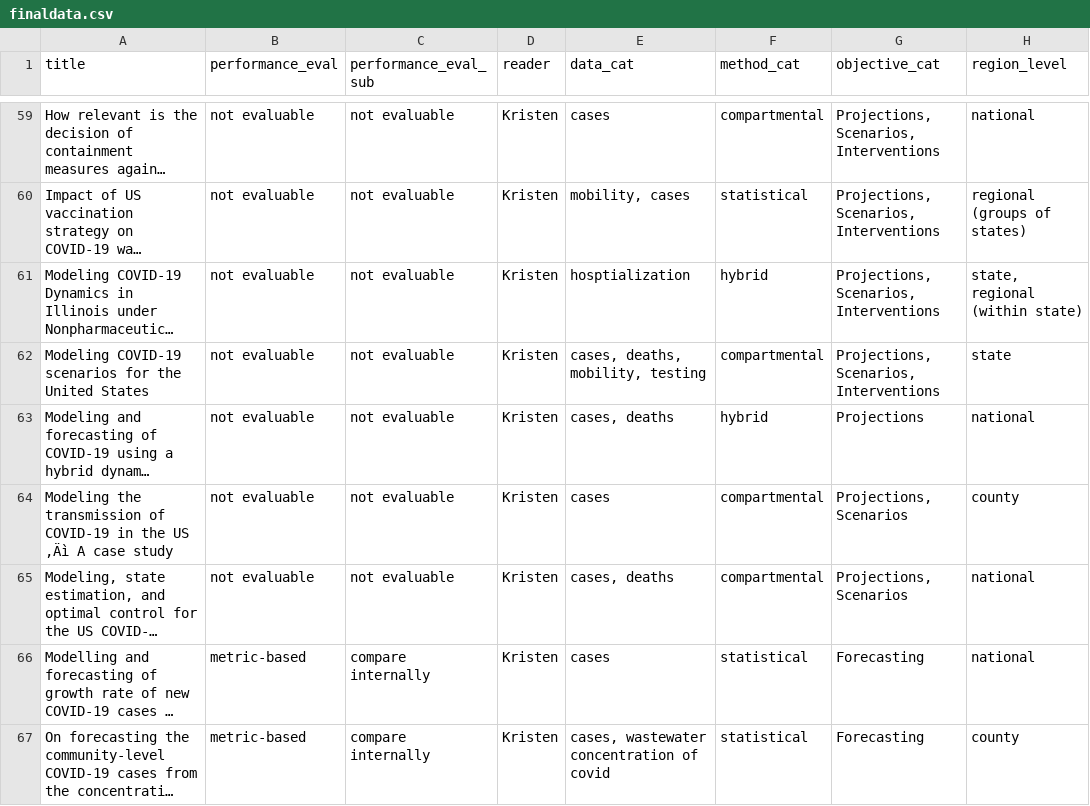
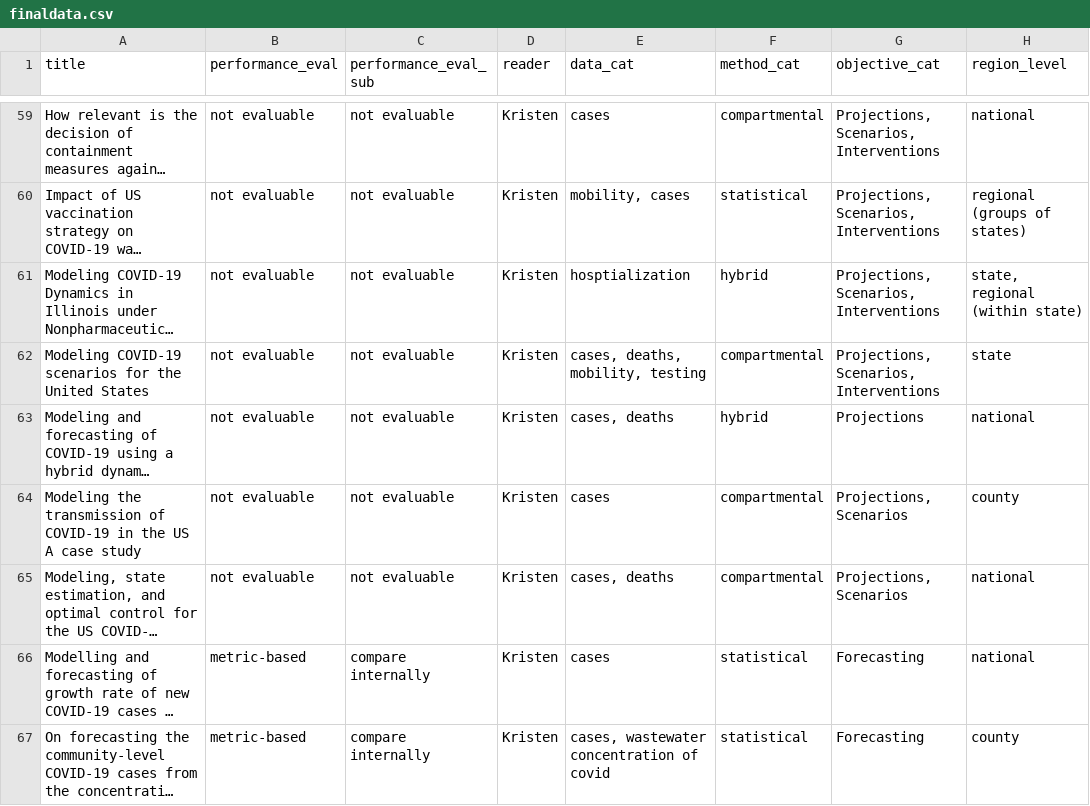
Before and after one commit to flixpar/covid-forecasting-review, a CSV file: data/finaldata.csv, drawn as a sheet; only a part is shown, gaps mark what is left out; long unchanged cells end in …; the diff covers the shown part only; the diff names each change by its address in the sheet, - before the commit and + after, or states it on an @@ line.

Commit message:
small improvements to format data

```diff
--- a/data/finaldata.csv
+++ b/data/finaldata.csv
-A64 (title): …the US ‚Äì A case…
+A64 (title): …the US A case…
```
Also changed, not shown: 4 edited cells elsewhere in this file, 1 other file.
